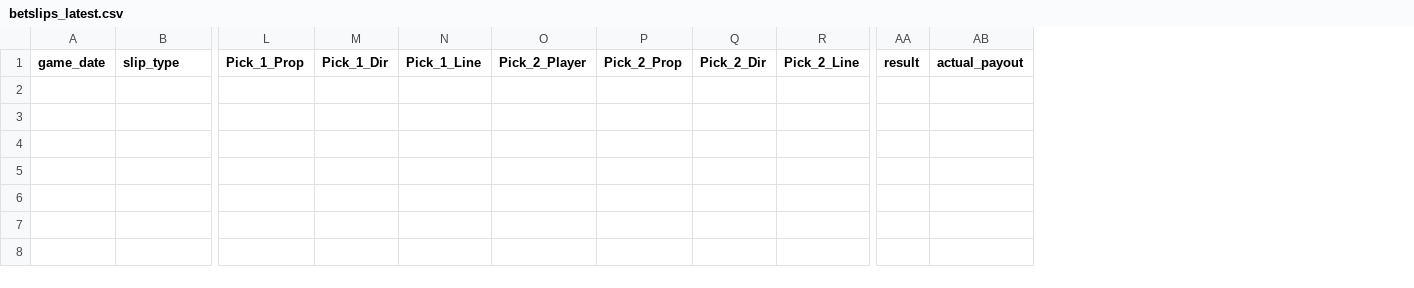
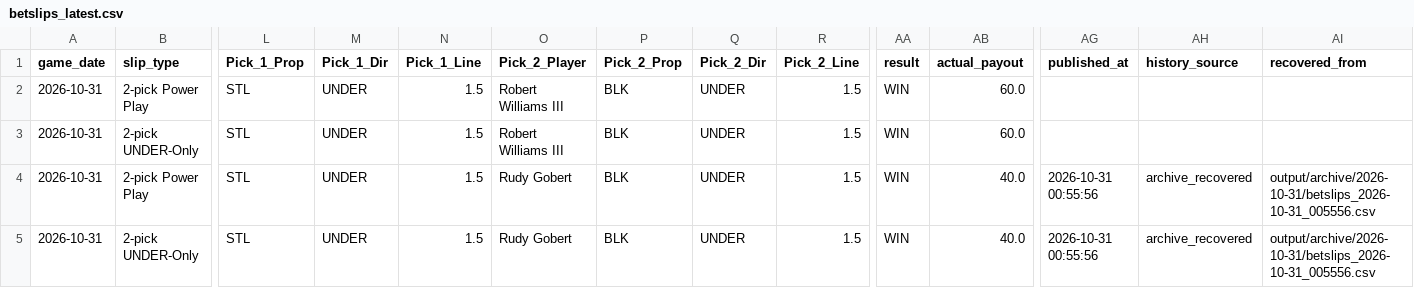
Before and after one commit to hacksumn/NBA-Prop-Maker, a CSV file: output/betslips_latest.csv, drawn as a sheet; only a part is shown, gaps mark what is left out; rows hold the shown columns only; the diff names each change by its address in the sheet, - before the commit and + after, or states it on an @@ line.

```diff
--- a/output/betslips_latest.csv
+++ b/output/betslips_latest.csv
+column AG (published_at), empty
+column AH (history_source), empty
+column AI (recovered_from), empty
+row 2: 2026-10-31 | 2-pick Power Play | STL | UNDER | 1.5 | Robert Williams III | BLK | UNDER | 1.5 | WIN | 60.0
+row 3: 2026-10-31 | 2-pick UNDER-Only | STL | UNDER | 1.5 | Robert Williams III | BLK | UNDER | 1.5 | WIN | 60.0
+row 4: 2026-10-31 | 2-pick Power Play | STL | UNDER | 1.5 | Rudy Gobert | BLK | UNDER | 1.5 | WIN | 40.0 | 2026-10-31 00:55:56 | archive_recovered | output/archive/2026-10-31/betslips_2026-10-31_005556.csv
+row 5: 2026-10-31 | 2-pick UNDER-Only | STL | UNDER | 1.5 | Rudy Gobert | BLK | UNDER | 1.5 | WIN | 40.0 | 2026-10-31 00:55:56 | archive_recovered | output/archive/2026-10-31/betslips_2026-10-31_005556.csv
```
Also changed, not shown: output/archive/2026-04-02/betslips_2026-04-02.csv, 14 other files.
